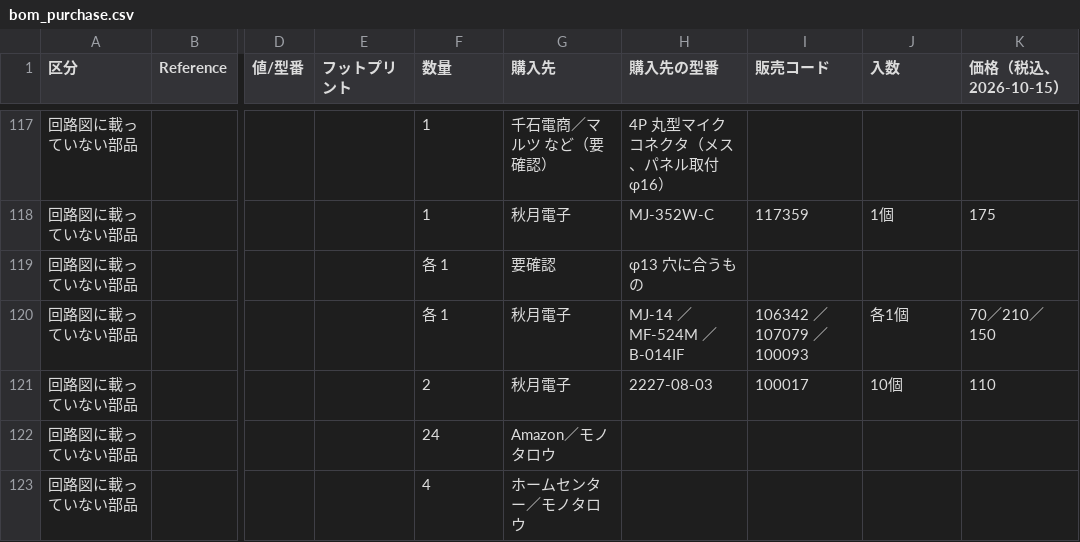
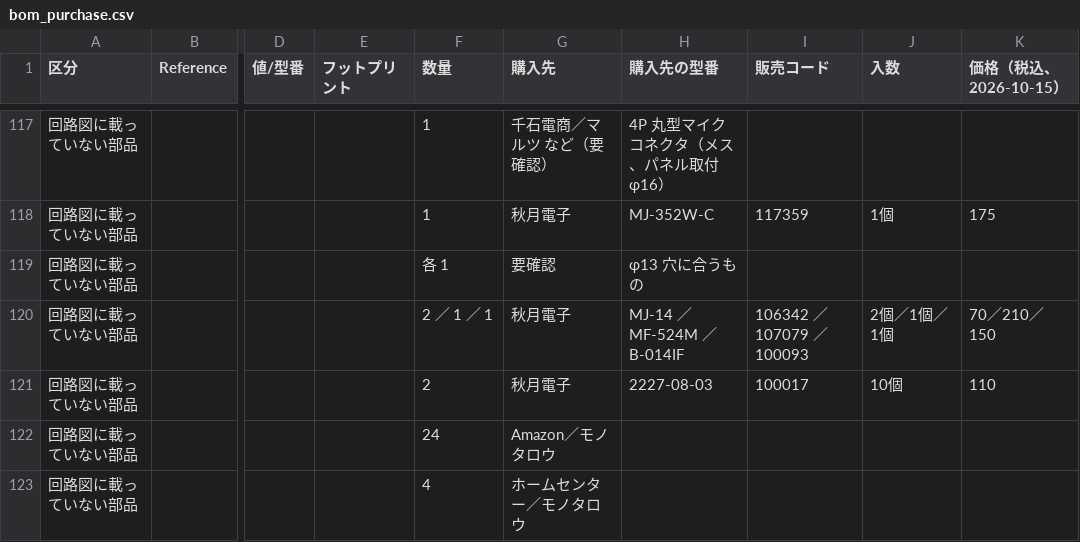
Before and after one commit to kazushinjo/PSN_TRX_XIAO_ESP32C3-V2, a CSV file: kicad/bom_purchase.csv, drawn as a sheet; only a part is shown, gaps mark what is left out; the diff names each change by its address in the sheet, - before the commit and + after, or states it on an @@ line.

```diff
--- a/kicad/bom_purchase.csv
+++ b/kicad/bom_purchase.csv
-F120 (数量): 各 1
+F120 (数量): 2 ／ 1 ／ 1
-J120 (入数): 各1個
+J120 (入数): 2個／1個／1個
```
Also changed, not shown: kicad/bom_summary.csv, 9 other files.
